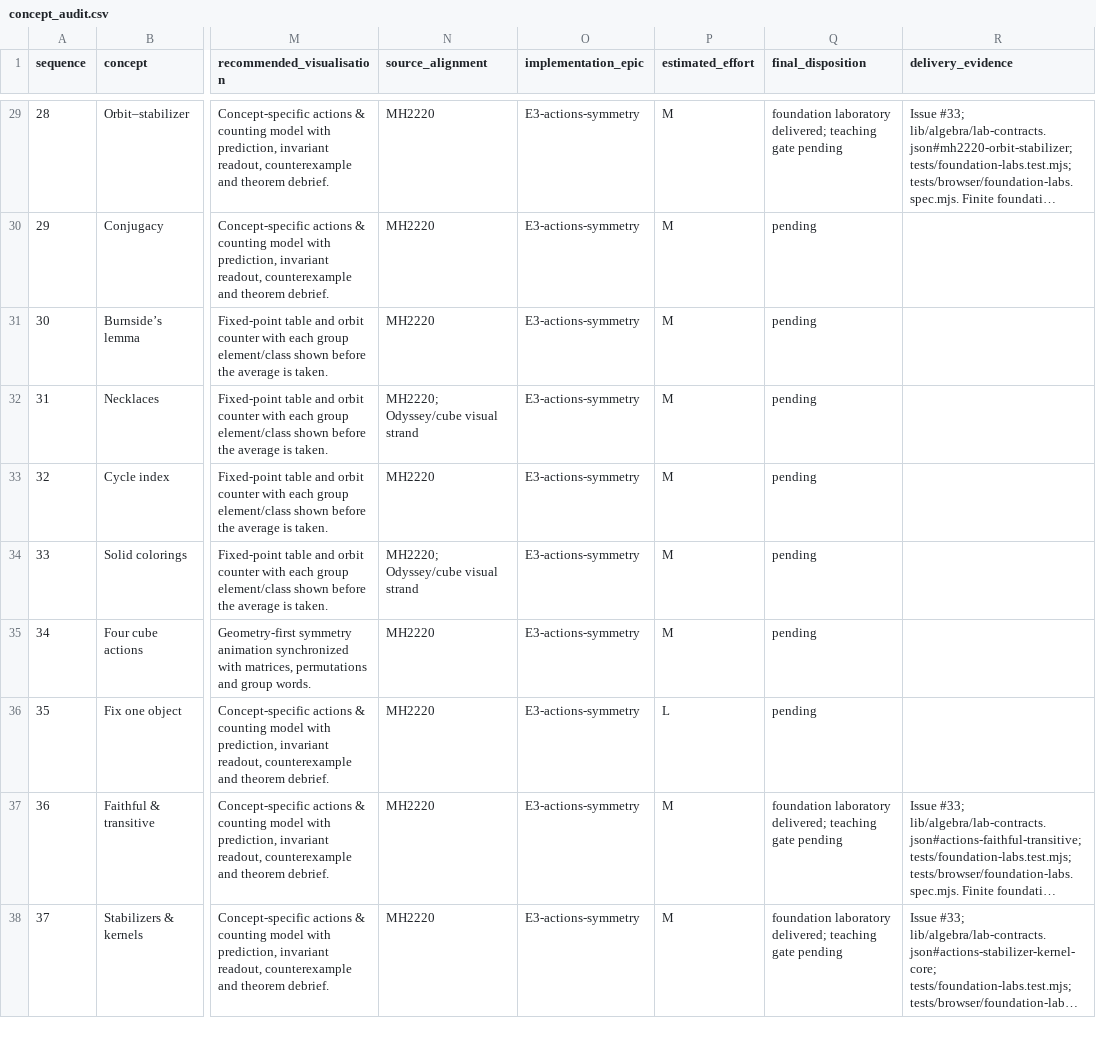
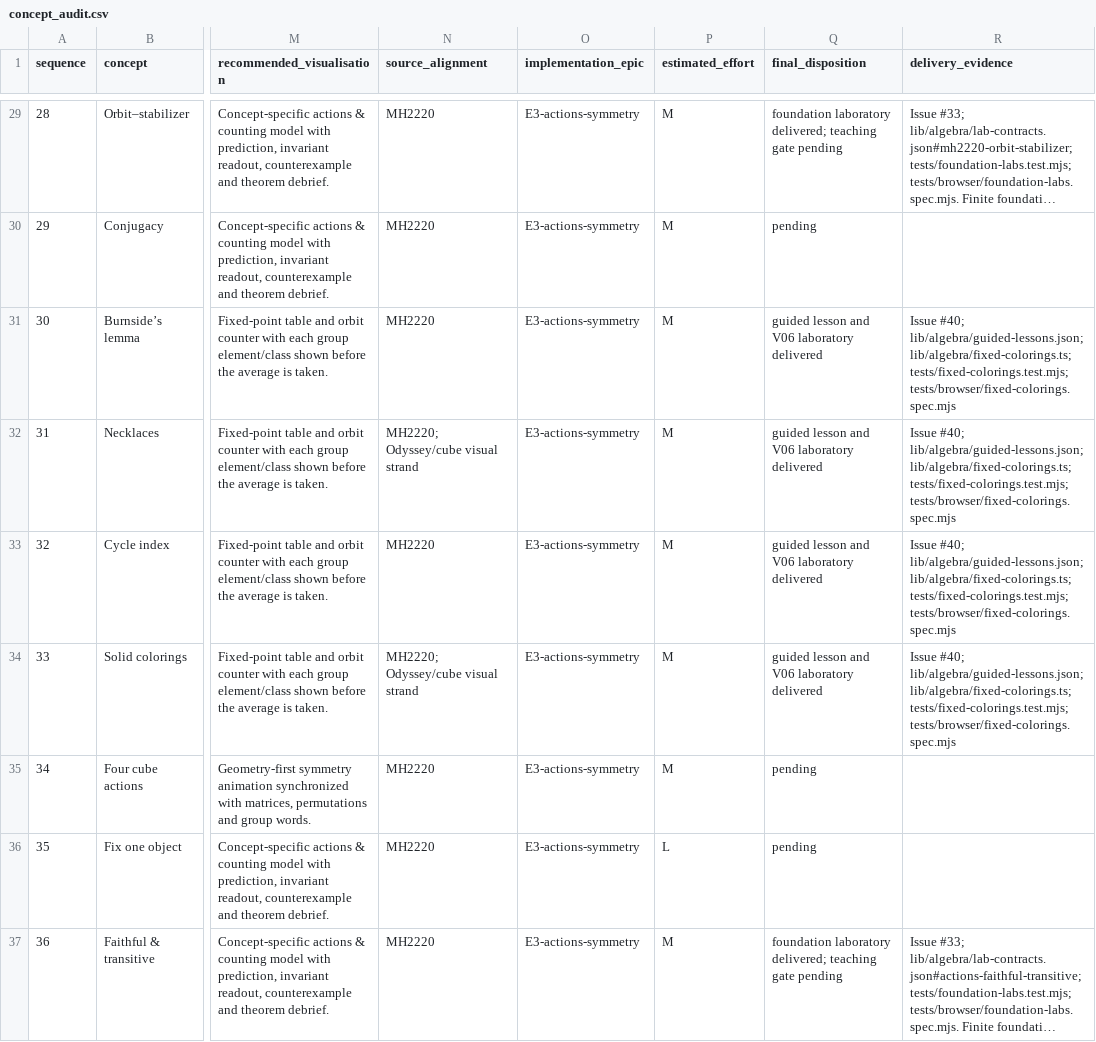
Before and after one commit to Jerome-Group/algebra, a CSV file: docs/audit-2026-09-22/concept_audit.csv, drawn as a sheet; only a part is shown, gaps mark what is left out; the shorter side is filled out with more unchanged rows; long unchanged cells end in …; the diff names each change by its address in the sheet, - before the commit and + after, or states it on an @@ line.

```diff
--- a/docs/audit-2026-09-22/concept_audit.csv
+++ b/docs/audit-2026-09-22/concept_audit.csv
-Q31:Q34 (final_disposition): pending
+Q31:Q34 (final_disposition): guided lesson and V06 laboratory delivered
-R31:R34 (delivery_evidence): (empty)
+R31:R34 (delivery_evidence): Issue #40; lib/algebra/guided-lessons.json; lib/algebra/fixed-colorings.ts; tests/fixed-colorings.test.mjs; tests/browser/fixed-colorings.spec.mjs
```
Also changed, not shown: docs/audit-2026-09-22/visualisation_backlog.csv, 16 other files.
